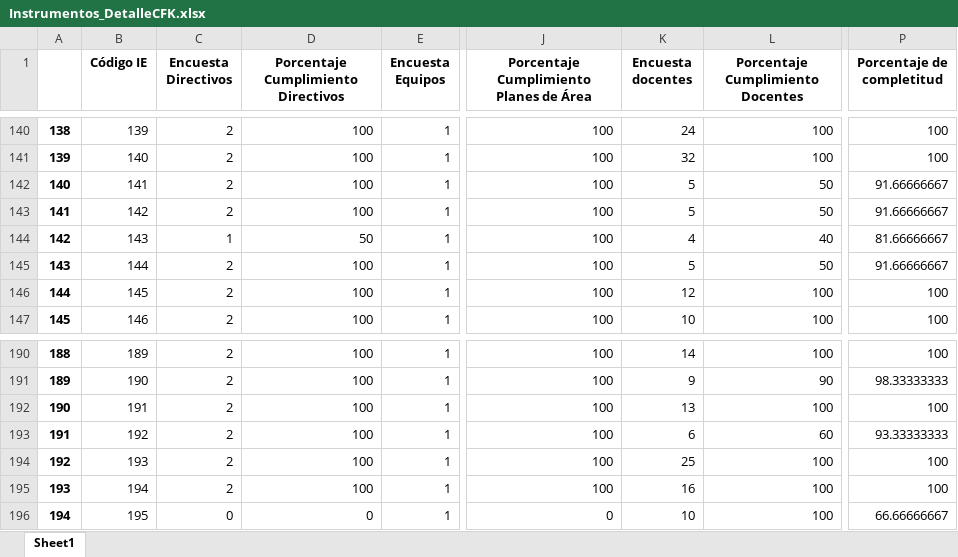
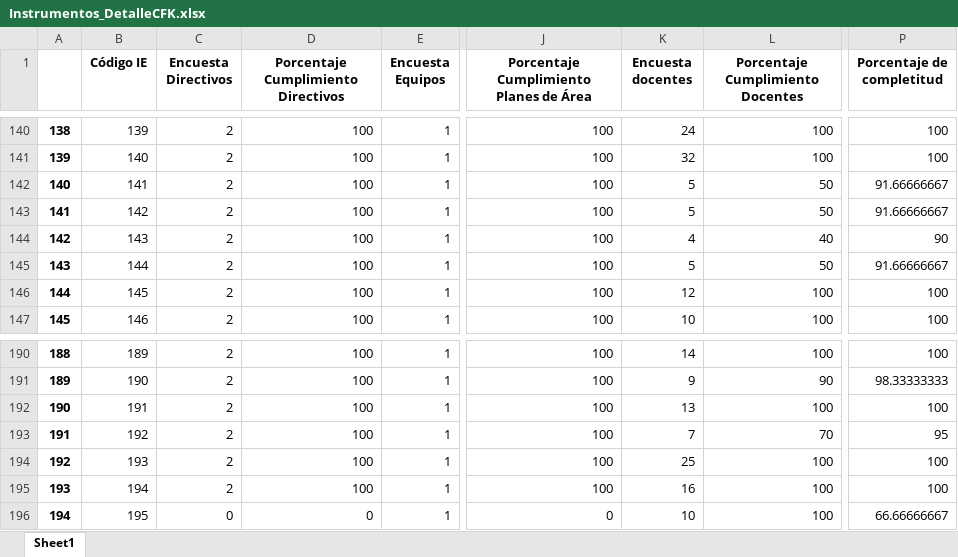
Before and after one commit to Grupo-Informatica-Educativa/CFK2022, an Excel workbook: data/descargables/Instrumentos_DetalleCFK.xlsx, sheet Sheet1, drawn as a sheet; only a part is shown, gaps mark what is left out; values as stored, in another font and other column widths than the file's, no borders; the diff names each change by its address in the sheet, - before the commit and + after, or states it on an @@ line.

```diff
--- a/data/descargables/Instrumentos_DetalleCFK.xlsx (sheet Sheet1)
+++ b/data/descargables/Instrumentos_DetalleCFK.xlsx (sheet Sheet1)
-C144 (Encuesta Directivos): 1
+C144 (Encuesta Directivos): 2
-D144: 50
+D144: 100
-P144 (Porcentaje de completitud): 81.66666667
+P144 (Porcentaje de completitud): 90
-K193 (Encuesta docentes): 6
+K193 (Encuesta docentes): 7
-L193 (Porcentaje Cumplimiento Docentes): 60
+L193 (Porcentaje Cumplimiento Docentes): 70
-P193 (Porcentaje de completitud): 93.33333333
+P193 (Porcentaje de completitud): 95
```
Also changed, not shown: data/descargables/DirectivosCFK.xlsx, data/descargables/InstrumentosCFK.xlsx, 12 other files.
